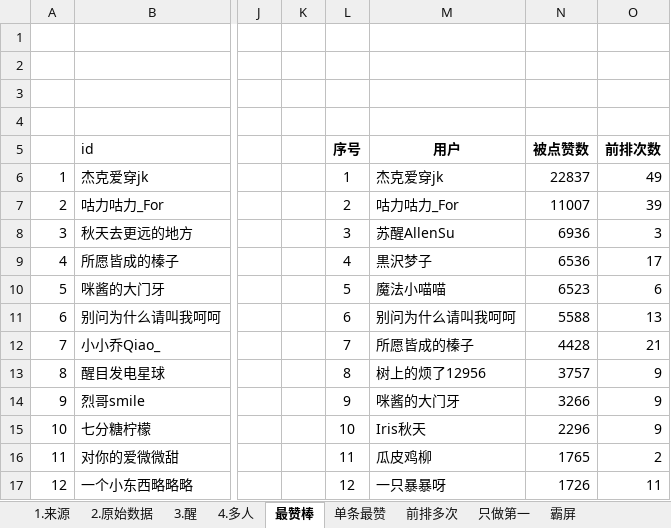
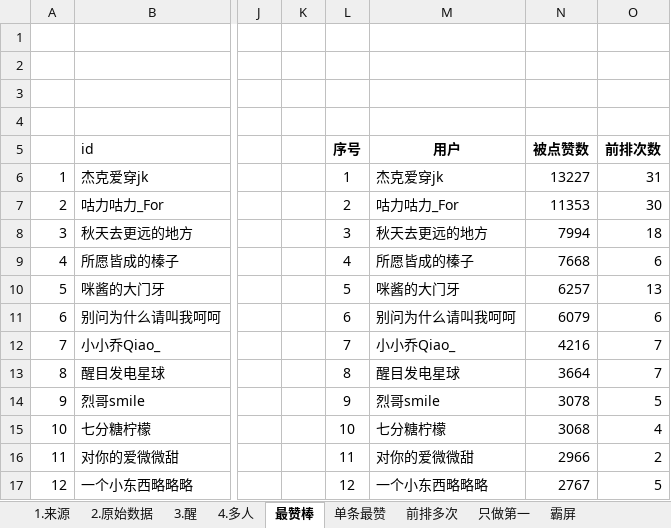
Before and after one commit to YeahYuan/shujutongji, an Excel workbook: src/main/resources/1015-1021抢评数据统计.xlsx, sheet 最赞棒, drawn as a sheet; only a part is shown, gaps mark what is left out; values as stored, in another font and other column widths than the file's, no borders; table styles not drawn; the diff covers the shown part only; the diff names each change by its address in the sheet, - before the commit and + after, or states it on an @@ line.

Commit message:
1015-1021

```diff
--- a/src/main/resources/1015-1021抢评数据统计.xlsx (sheet 最赞棒)
+++ b/src/main/resources/1015-1021抢评数据统计.xlsx (sheet 最赞棒)
-N6 (被点赞数): 22837
+N6 (被点赞数): 13227
-O6 (前排次数): 49
+O6 (前排次数): 31
-N7 (被点赞数): 11007
+N7 (被点赞数): 11353
-O7 (前排次数): 39
+O7 (前排次数): 30
-M8 (用户): 苏醒AllenSu
+M8 (用户): 秋天去更远的地方
-N8 (被点赞数): 6936
+N8 (被点赞数): 7994
-O8 (前排次数): 3
+O8 (前排次数): 18
-M9 (用户): 黒沢梦子
+M9 (用户): 所愿皆成的榛子
-N9 (被点赞数): 6536
+N9 (被点赞数): 7668
-O9 (前排次数): 17
+O9 (前排次数): 6
-M10 (用户): 魔法小喵喵
+M10 (用户): 咪酱的大门牙
-N10 (被点赞数): 6523
+N10 (被点赞数): 6257
-O10 (前排次数): 6
+O10 (前排次数): 13
-N11 (被点赞数): 5588
+N11 (被点赞数): 6079
-O11 (前排次数): 13
+O11 (前排次数): 6
-M12 (用户): 所愿皆成的榛子
+M12 (用户): 小小乔Qiao_
-N12 (被点赞数): 4428
+N12 (被点赞数): 4216
-O12 (前排次数): 21
+O12 (前排次数): 7
-M13 (用户): 树上的烦了12956
+M13 (用户): 醒目发电星球
-N13 (被点赞数): 3757
+N13 (被点赞数): 3664
-O13 (前排次数): 9
+O13 (前排次数): 7
-M14 (用户): 咪酱的大门牙
+M14 (用户): 烈哥smile
-N14 (被点赞数): 3266
+N14 (被点赞数): 3078
-O14 (前排次数): 9
+O14 (前排次数): 5
-M15 (用户): Iris秋天
+M15 (用户): 七分糖柠檬
-N15 (被点赞数): 2296
+N15 (被点赞数): 3068
-O15 (前排次数): 9
+O15 (前排次数): 4
-M16 (用户): 瓜皮鸡柳
+M16 (用户): 对你的爱微微甜
-N16 (被点赞数): 1765
+N16 (被点赞数): 2966
-M17 (用户): 一只暴暴呀
+M17 (用户): 一个小东西略略略
-N17 (被点赞数): 1726
+N17 (被点赞数): 2767
-O17 (前排次数): 11
+O17 (前排次数): 5
```
Also changed, not shown: 316 edited cells elsewhere in this sheet, sheet 前排多次.
